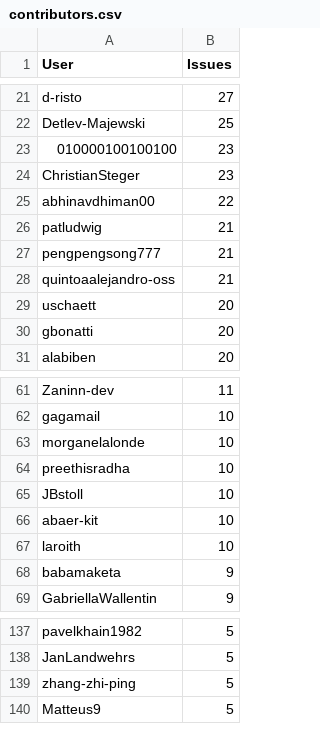
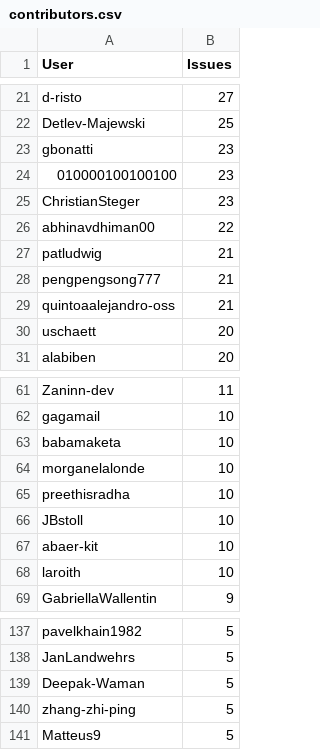
Before and after one commit to C2SM/zonda-statistics, a CSV file: csv/contributors.csv, drawn as a sheet; only a part is shown, gaps mark what is left out; the diff covers the shown part only.

```diff
--- a/csv/contributors.csv
+++ b/csv/contributors.csv
@@ -22,2 +22,3 @@ d-risto,27
 Detlev-Majewski,25
+gbonatti,23
 010000100100100,23
@@ -29,3 +30,2 @@ quintoaalejandro-oss,21
 uschaett,20
-gbonatti,20
 alabiben,20
@@ -62,2 +62,3 @@ Zaninn-dev,11
 gagamail,10
+babamaketa,10
 morganelalonde,10
@@ -67,3 +68,2 @@ abaer-kit,10
 laroith,10
-babamaketa,9
 GabriellaWallentin,9
@@ -138,2 +138,3 @@ pavelkhain1982,5
 JanLandwehrs,5
+Deepak-Waman,5
 zhang-zhi-ping,5
```
Also changed, not shown: 1 removed row elsewhere in this file, csv/label_combinations.csv, csv/labels.csv, 8 other files.
